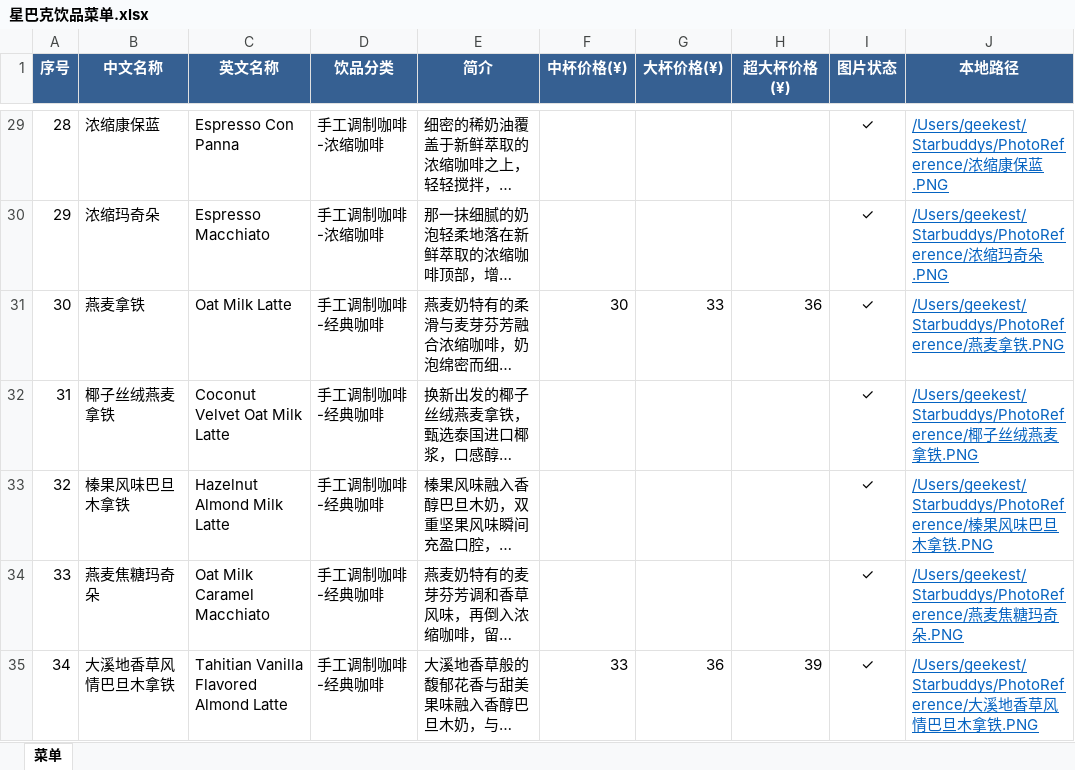
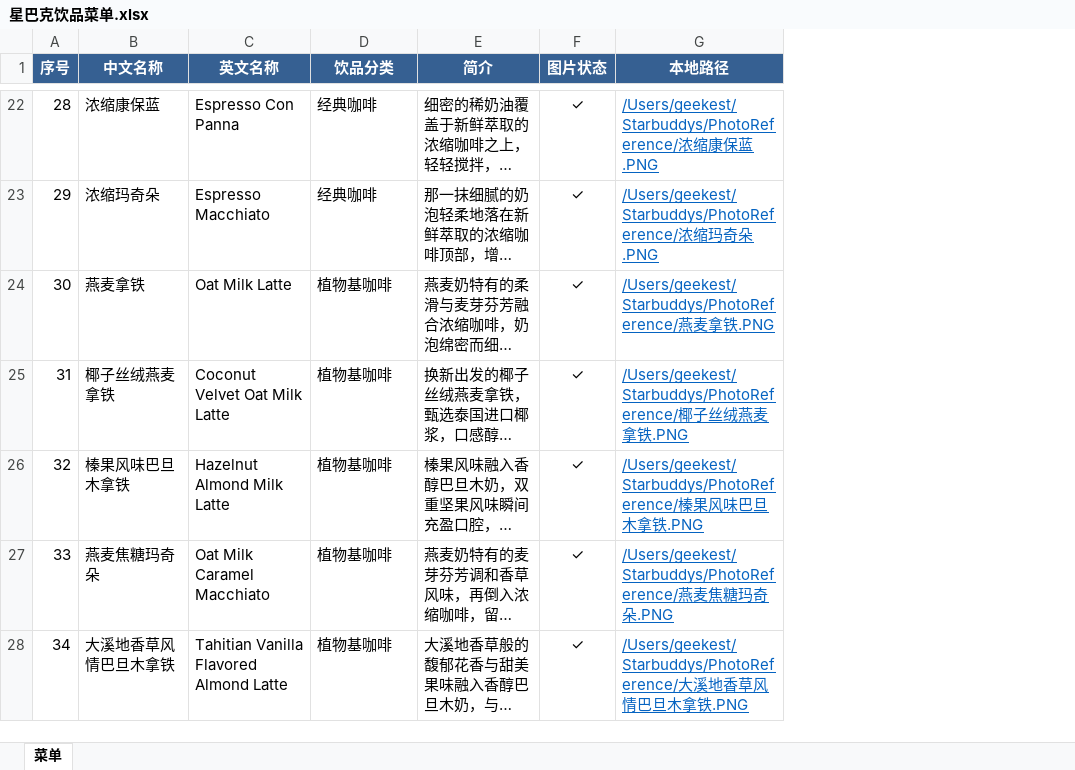
Before and after one commit to geekest/Starbuddys, an Excel workbook: 星巴克饮品菜单.xlsx, sheet 菜单, drawn as a sheet; only a part is shown, gaps mark what is left out; long unchanged cells end in …; values as stored, in another font and other column widths than the file's, no borders; removed rows and columns are numbered as before the commit, all else as after; the diff covers the shown part only; the diff names each change by its address in the sheet, - before the commit and + after, or states it on an @@ line.

```diff
--- a/星巴克饮品菜单.xlsx (sheet 菜单)
+++ b/星巴克饮品菜单.xlsx (sheet 菜单)
-column F (中杯价格(¥)), rows 31-35: 30 |  |  |  | 33
-column G (大杯价格(¥)), rows 31-35: 33 |  |  |  | 36
-column H (超大杯价格(¥)), rows 31-35: 36 |  |  |  | 39
-D22:D23 (饮品分类): 手工调制咖啡-浓缩咖啡
+D22:D23 (饮品分类): 经典咖啡
-D24:D28 (饮品分类): 手工调制咖啡-经典咖啡
+D24:D28 (饮品分类): 植物基咖啡
```
Also changed, not shown: 3 added rows, 9 removed rows and 53 edited cells elsewhere in this sheet, 8 other files.
